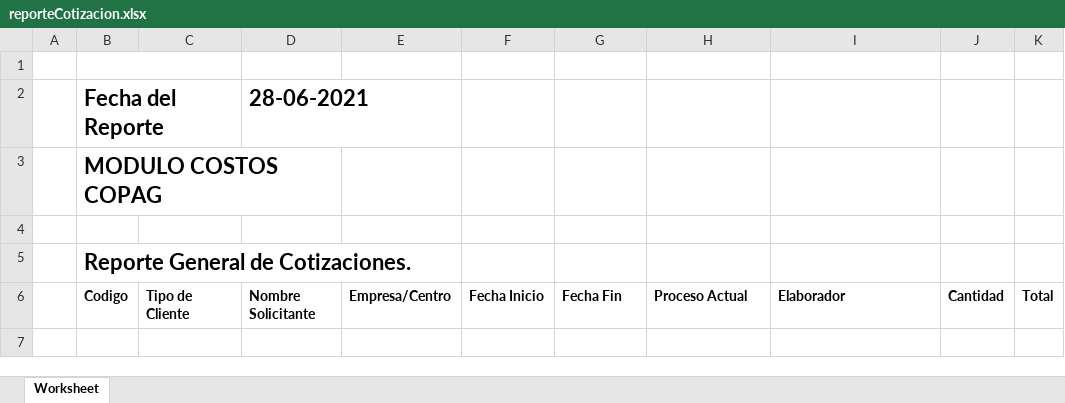
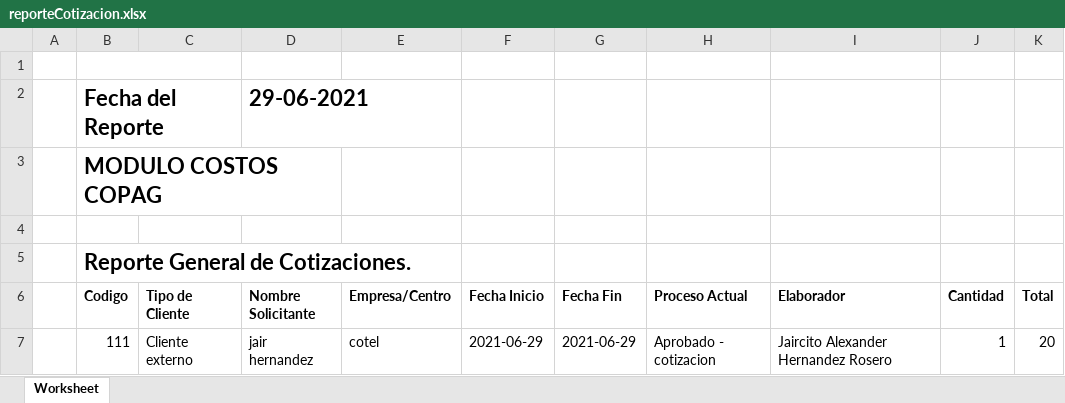
Before and after one commit to JhonatanZ13/COPAG_UNIFICADO, an Excel workbook: web/Excel/reporteCotizacion.xlsx, sheet Worksheet, drawn as a sheet; values as stored, in another font and other column widths than the file's, no borders; the diff names each change by its address in the sheet, - before the commit and + after, or states it on an @@ line.

```diff
--- a/web/Excel/reporteCotizacion.xlsx (sheet Worksheet)
+++ b/web/Excel/reporteCotizacion.xlsx (sheet Worksheet)
-D2 (Nombre Solicitante): 28-06-2021
+D2 (Nombre Solicitante): 29-06-2021
+row 7:  | 111 | Cliente externo | jair hernandez | cotel | 2021-06-29 | 2021-06-29 | Aprobado - cotizacion | Jaircito Alexander Hernandez Rosero | 1 | 20
```
Also changed, not shown: web/Excel/Solicitudecompras.xlsx, 35 other files.
